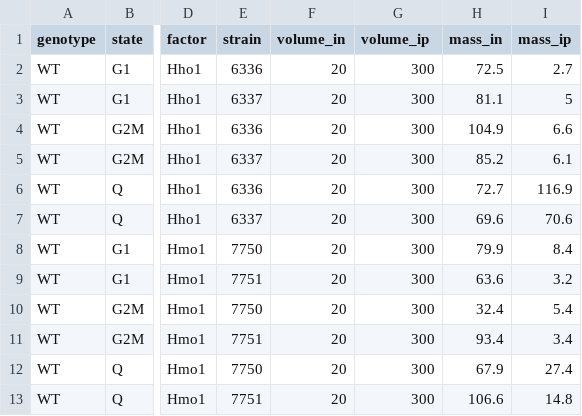
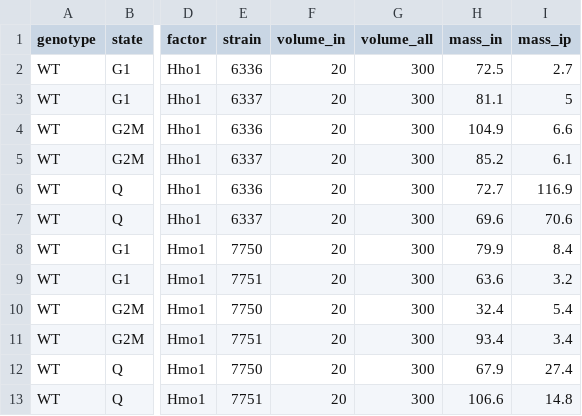
Before and after one commit to kalavattam/protocol_chipseq_signal_norm, a TSV file: data/raw/docs/measurements_siqchip.tsv, drawn as a sheet; only a part is shown, gaps mark what is left out; the diff names each change by its address in the sheet, - before the commit and + after, or states it on an @@ line.

```diff
--- a/data/raw/docs/measurements_siqchip.tsv
+++ b/data/raw/docs/measurements_siqchip.tsv
-G1: volume_ip
+G1: volume_all
```
Also changed, not shown: data/raw/docs/measurements_siqchip_initial.tsv, 1 other file.
